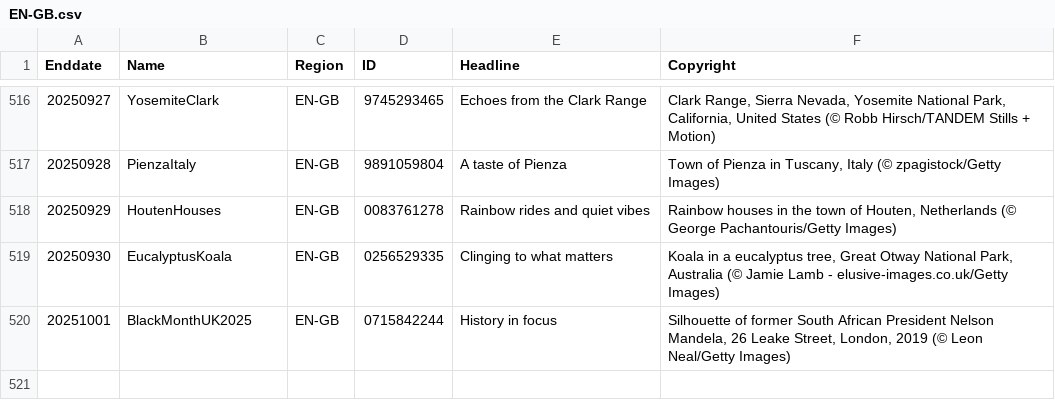
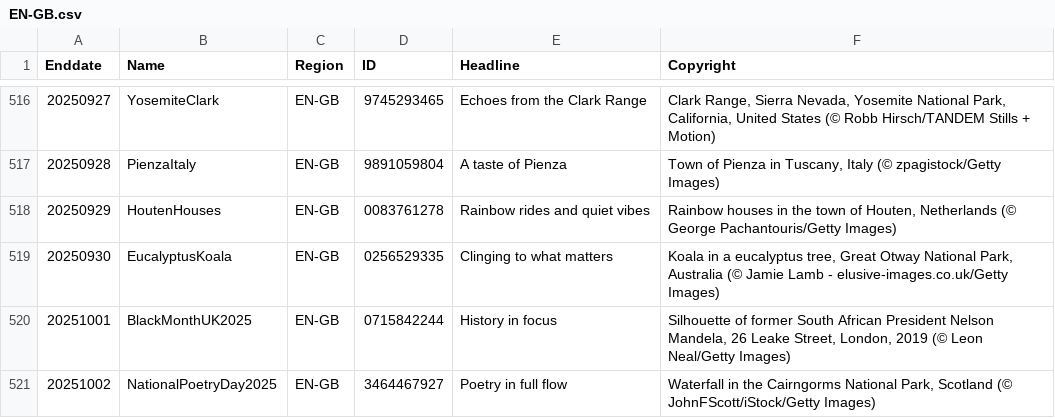
Before and after one commit to taumasyang/imageArchive, a CSV file: metadata/EN-GB.csv, drawn as a sheet; only a part is shown, gaps mark what is left out.

```diff
--- a/metadata/EN-GB.csv
+++ b/metadata/EN-GB.csv
@@ -520 +520,2 @@ Enddate,Name,Region,ID,Headline,Copyright
 20251001,BlackMonthUK2025,EN-GB,0715842244,"History in focus","Silhouette of former South African President Nelson Mandela, 26 Leake Street, London, 2019 (© Leon Neal/Getty Images)"
+20251002,NationalPoetryDay2025,EN-GB,3464467927,"Poetry in full flow","Waterfall in the Cairngorms National Park, Scotland (© JohnFScott/iStock/Getty Images)"
```
Also changed, not shown: metadata/EN-IN.csv, metadata/IT-IT.csv, 12 other files.
